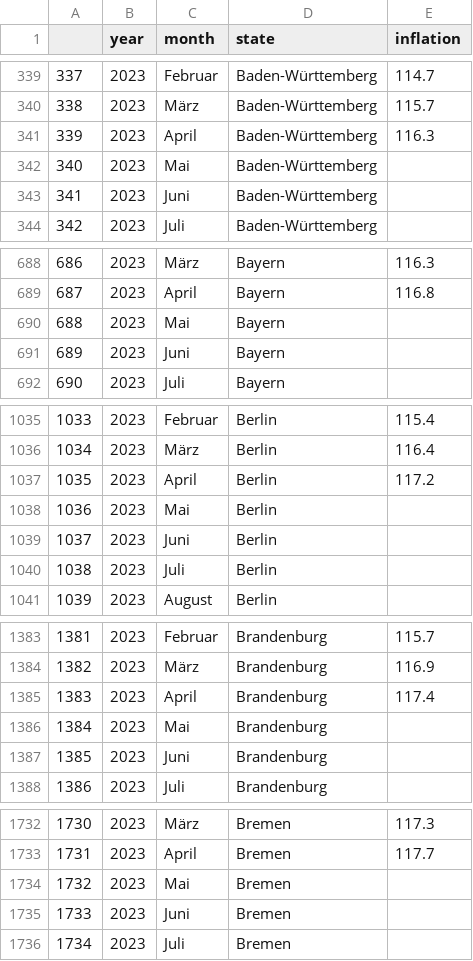
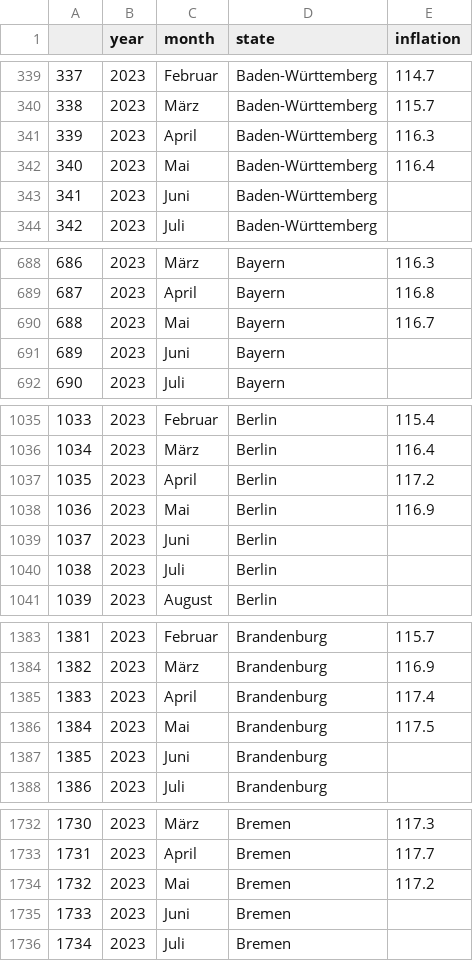
Before and after one commit to MI4People/germany_dash, a CSV file: data_month.csv, drawn as a sheet; only a part is shown, gaps mark what is left out; the diff covers the shown part only.

Commit message:
data

```diff
--- a/data_month.csv
+++ b/data_month.csv
@@ -341,3 +341,3 @@
 339,2023,April,Baden-Württemberg,116.3
-340,2023,Mai,Baden-Württemberg,
+340,2023,Mai,Baden-Württemberg,116.4
 341,2023,Juni,Baden-Württemberg,
@@ -689,3 +689,3 @@
 687,2023,April,Bayern,116.8
-688,2023,Mai,Bayern,
+688,2023,Mai,Bayern,116.7
 689,2023,Juni,Bayern,
@@ -1037,3 +1037,3 @@
 1035,2023,April,Berlin,117.2
-1036,2023,Mai,Berlin,
+1036,2023,Mai,Berlin,116.9
 1037,2023,Juni,Berlin,
@@ -1385,3 +1385,3 @@
 1383,2023,April,Brandenburg,117.4
-1384,2023,Mai,Brandenburg,
+1384,2023,Mai,Brandenburg,117.5
 1385,2023,Juni,Brandenburg,
@@ -1733,3 +1733,3 @@
 1731,2023,April,Bremen,117.7
-1732,2023,Mai,Bremen,
+1732,2023,Mai,Bremen,117.2
 1733,2023,Juni,Bremen,
```
Also changed, not shown: 11 edited cells elsewhere in this file.
